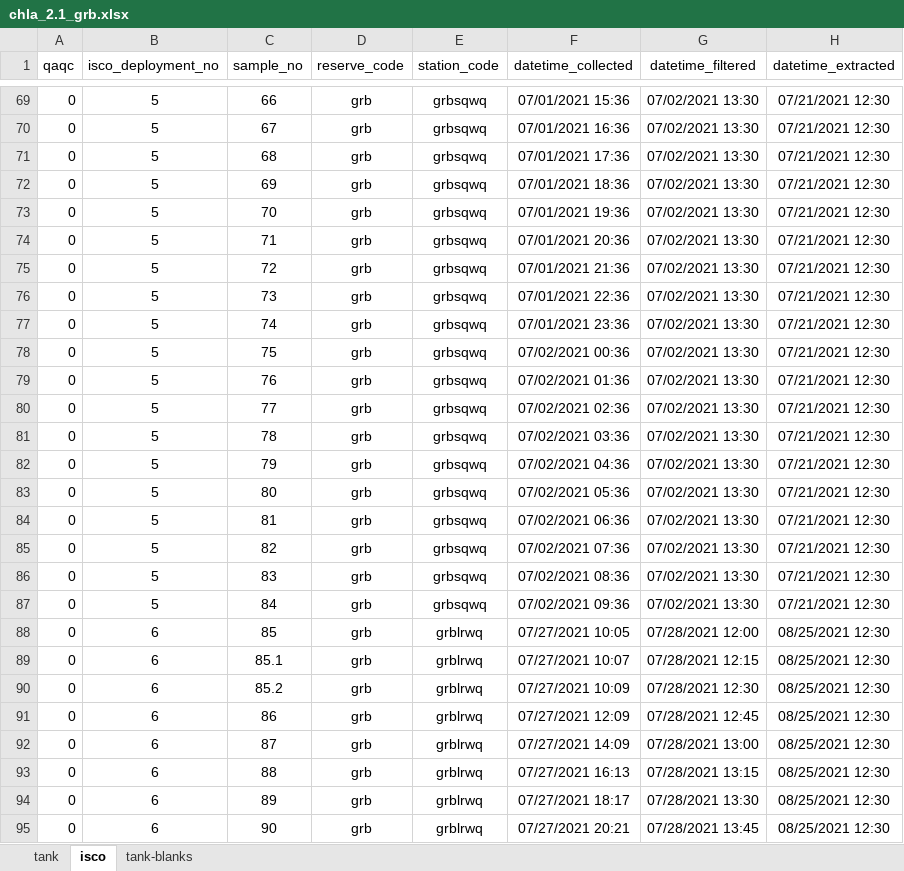
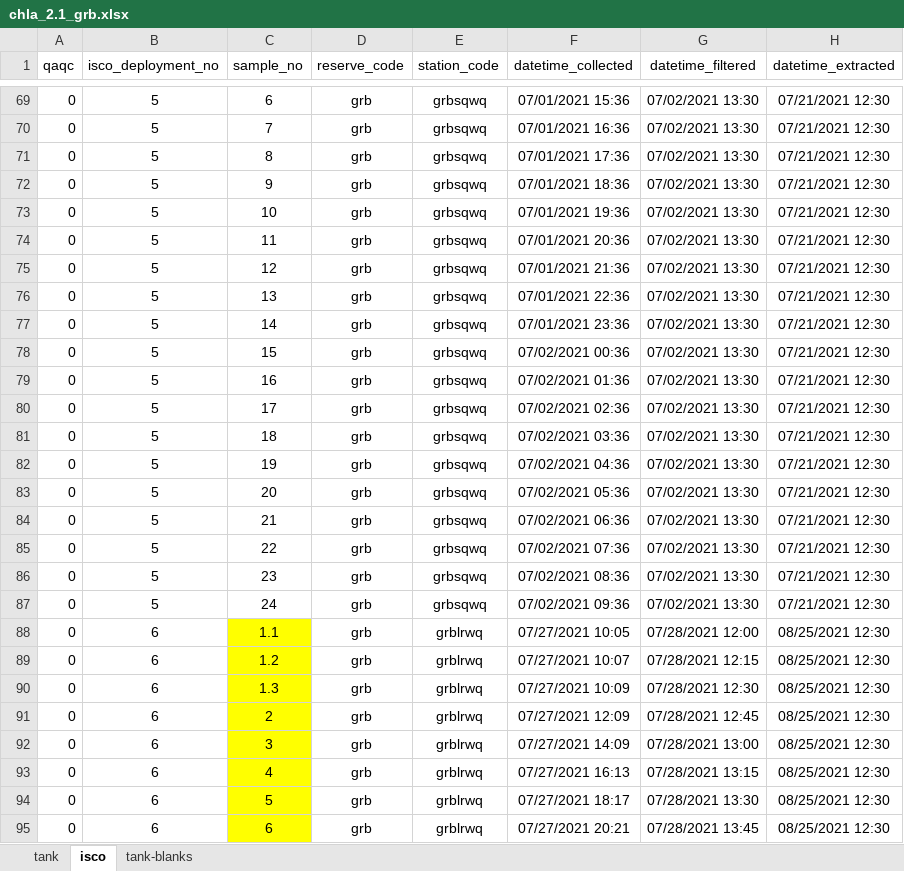
Before and after one commit to skdunnigan/chla-nerrs-catalyst, an Excel workbook: analysis/chla_2.1_grb.xlsx, sheet isco, drawn as a sheet; only a part is shown, gaps mark what is left out; values as stored, in another font and other column widths than the file's, no borders; the diff covers the shown part only; the diff names each change by its address in the sheet, - before the commit and + after, or states it on an @@ line.

```diff
--- a/analysis/chla_2.1_grb.xlsx (sheet isco)
+++ b/analysis/chla_2.1_grb.xlsx (sheet isco)
-C69 (sample_no): 66
+C69 (sample_no): 6
-C70 (sample_no): 67
+C70 (sample_no): 7
-C71 (sample_no): 68
+C71 (sample_no): 8
-C72 (sample_no): 69
+C72 (sample_no): 9
-C73 (sample_no): 70
+C73 (sample_no): 10
-C74 (sample_no): 71
+C74 (sample_no): 11
-C75 (sample_no): 72
+C75 (sample_no): 12
-C76 (sample_no): 73
+C76 (sample_no): 13
-C77 (sample_no): 74
+C77 (sample_no): 14
-C78 (sample_no): 75
+C78 (sample_no): 15
-C79 (sample_no): 76
+C79 (sample_no): 16
-C80 (sample_no): 77
+C80 (sample_no): 17
-C81 (sample_no): 78
+C81 (sample_no): 18
-C82 (sample_no): 79
+C82 (sample_no): 19
-C83 (sample_no): 80
+C83 (sample_no): 20
-C84 (sample_no): 81
+C84 (sample_no): 21
-C85 (sample_no): 82
+C85 (sample_no): 22
-C86 (sample_no): 83
+C86 (sample_no): 23
-C87 (sample_no): 84
+C87 (sample_no): 24
-C88 (sample_no): 85
+C88 (sample_no): 1.1
-C88:C95 fill: none
+C88:C95 fill: #FFFF00
-C89 (sample_no): 85.1
+C89 (sample_no): 1.2
-C90 (sample_no): 85.2
+C90 (sample_no): 1.3
-C91 (sample_no): 86
+C91 (sample_no): 2
-C92 (sample_no): 87
+C92 (sample_no): 3
-C93 (sample_no): 88
+C93 (sample_no): 4
-C94 (sample_no): 89
+C94 (sample_no): 5
-C95 (sample_no): 90
+C95 (sample_no): 6
```
Also changed, not shown: 91 edited cells and cell formats elsewhere in this sheet, sheet tank, analysis/chla_2.1_niw.xlsx, analysis/chla_2.1_pdb.xlsx.
